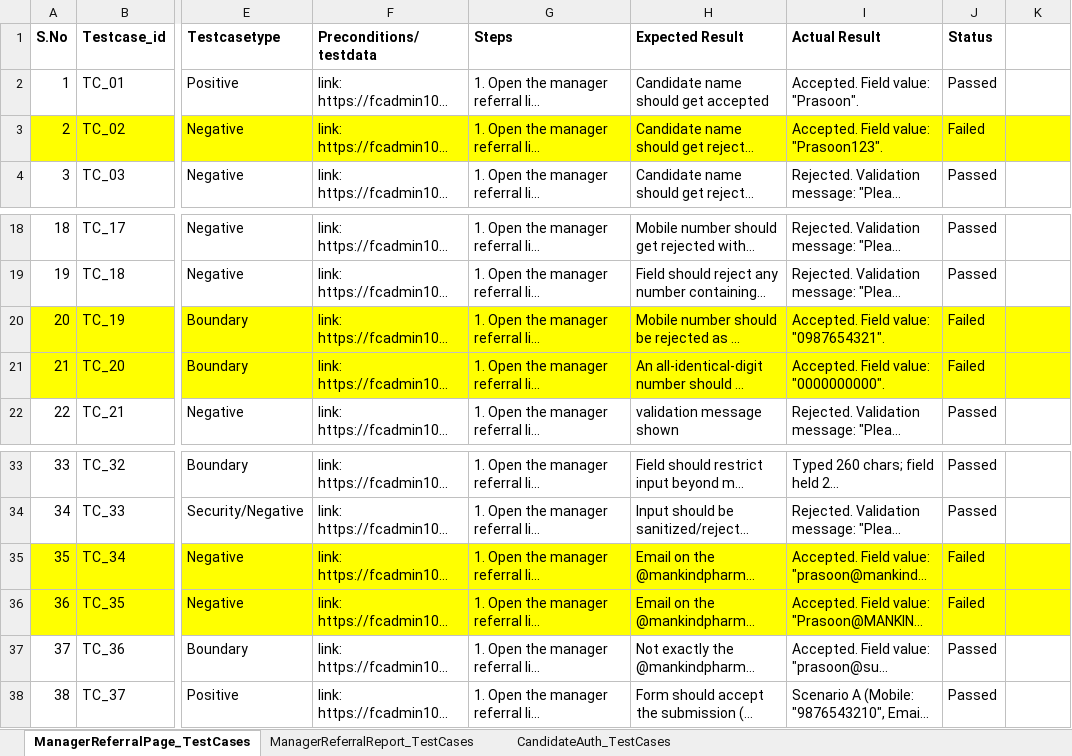
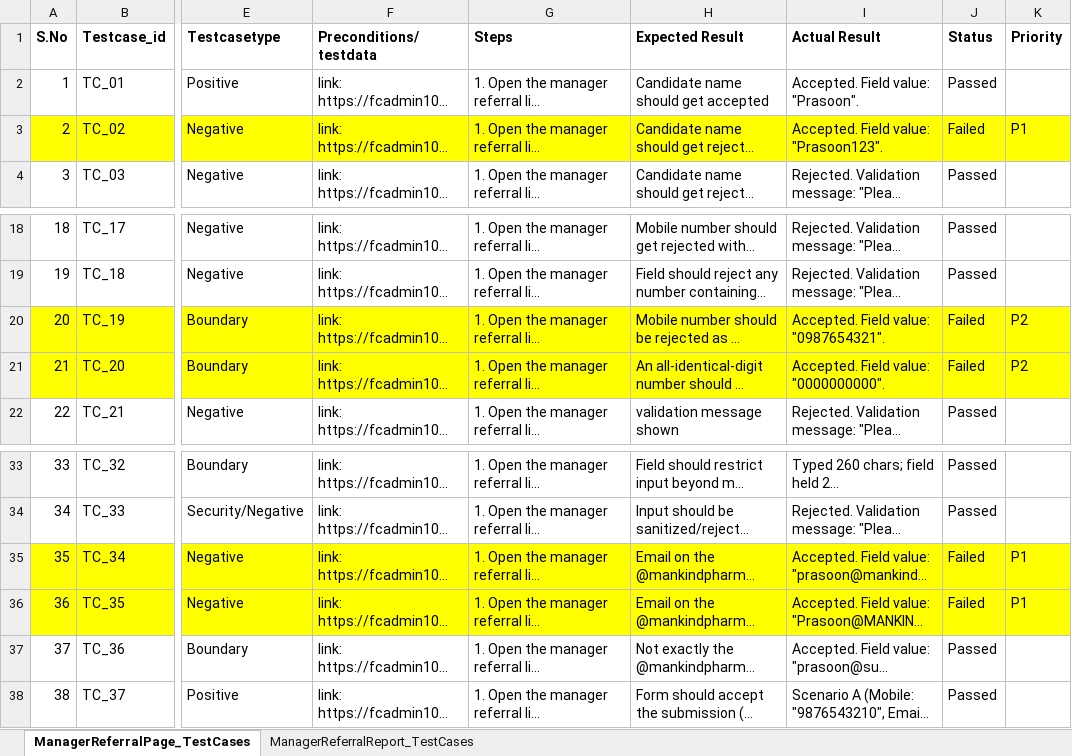
Before and after one commit to prasoon-intern/itap, an Excel workbook: Test Cases/ManagerReferral_TestCases.xlsx, sheet ManagerReferralPage_TestCases, drawn as a sheet; only a part is shown, gaps mark what is left out; long unchanged cells end in …; values as stored, in another font and other column widths than the file's, no borders; the diff names each change by its address in the sheet, - before the commit and + after, or states it on an @@ line.

```diff
--- a/Test Cases/ManagerReferral_TestCases.xlsx (sheet ManagerReferralPage_TestCases)
+++ b/Test Cases/ManagerReferral_TestCases.xlsx (sheet ManagerReferralPage_TestCases)
-sheet tab: CandidateAuth_TestCases
-K1: (empty)
+K1: Priority
-K3 (Priority): (empty)
+K3 (Priority): P1
-K20:K21 (Priority): (empty)
+K20:K21 (Priority): P2
-K35:K36 (Priority): (empty)
+K35:K36 (Priority): P1
```
Also changed, not shown: sheet ManagerReferralReport_TestCases, 16 other files.
